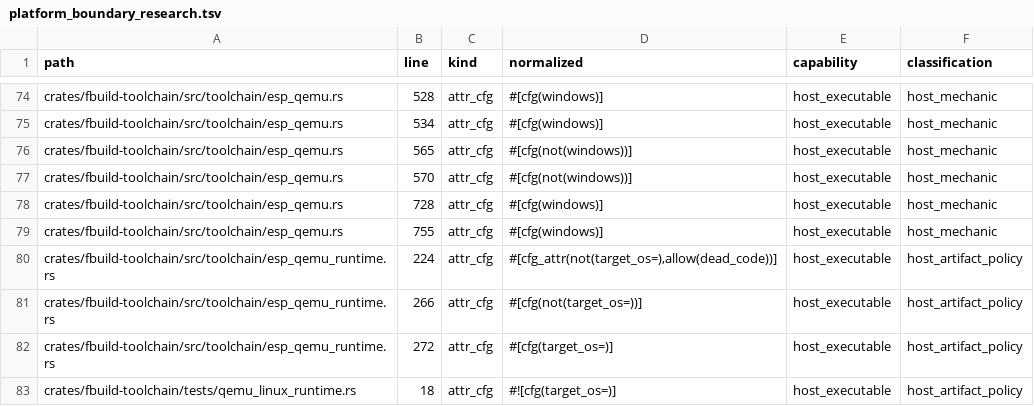
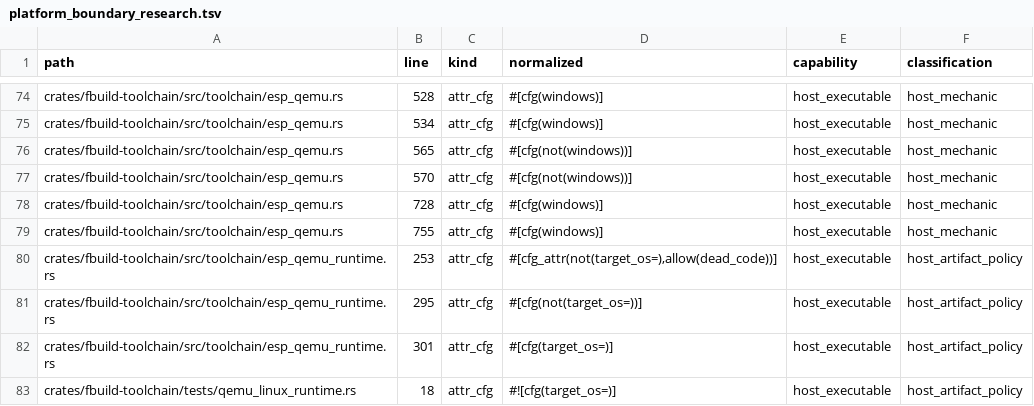
Before and after one commit to FastLED/fbuild, a TSV file: ci/platform_boundary_research.tsv, drawn as a sheet; only a part is shown, gaps mark what is left out.

Commit message:
chore(ci): refresh platform boundary inventory

```diff
--- a/ci/platform_boundary_research.tsv
+++ b/ci/platform_boundary_research.tsv
@@ -79,5 +79,5 @@ crates/fbuild-toolchain/src/toolchain/esp_qemu.rs	728	attr_cfg	#[cfg(windows)]	h
 crates/fbuild-toolchain/src/toolchain/esp_qemu.rs	755	attr_cfg	#[cfg(windows)]	host_executable	host_mechanic
-crates/fbuild-toolchain/src/toolchain/esp_qemu_runtime.rs	224	attr_cfg	#[cfg_attr(not(target_os=),allow(dead_code))]	host_executable	host_artifact_policy
-crates/fbuild-toolchain/src/toolchain/esp_qemu_runtime.rs	266	attr_cfg	#[cfg(not(target_os=))]	host_executable	host_artifact_policy
-crates/fbuild-toolchain/src/toolchain/esp_qemu_runtime.rs	272	attr_cfg	#[cfg(target_os=)]	host_executable	host_artifact_policy
+crates/fbuild-toolchain/src/toolchain/esp_qemu_runtime.rs	253	attr_cfg	#[cfg_attr(not(target_os=),allow(dead_code))]	host_executable	host_artifact_policy
+crates/fbuild-toolchain/src/toolchain/esp_qemu_runtime.rs	295	attr_cfg	#[cfg(not(target_os=))]	host_executable	host_artifact_policy
+crates/fbuild-toolchain/src/toolchain/esp_qemu_runtime.rs	301	attr_cfg	#[cfg(target_os=)]	host_executable	host_artifact_policy
 crates/fbuild-toolchain/tests/qemu_linux_runtime.rs	18	attr_cfg	#![cfg(target_os=)]	host_executable	host_artifact_policy
```
